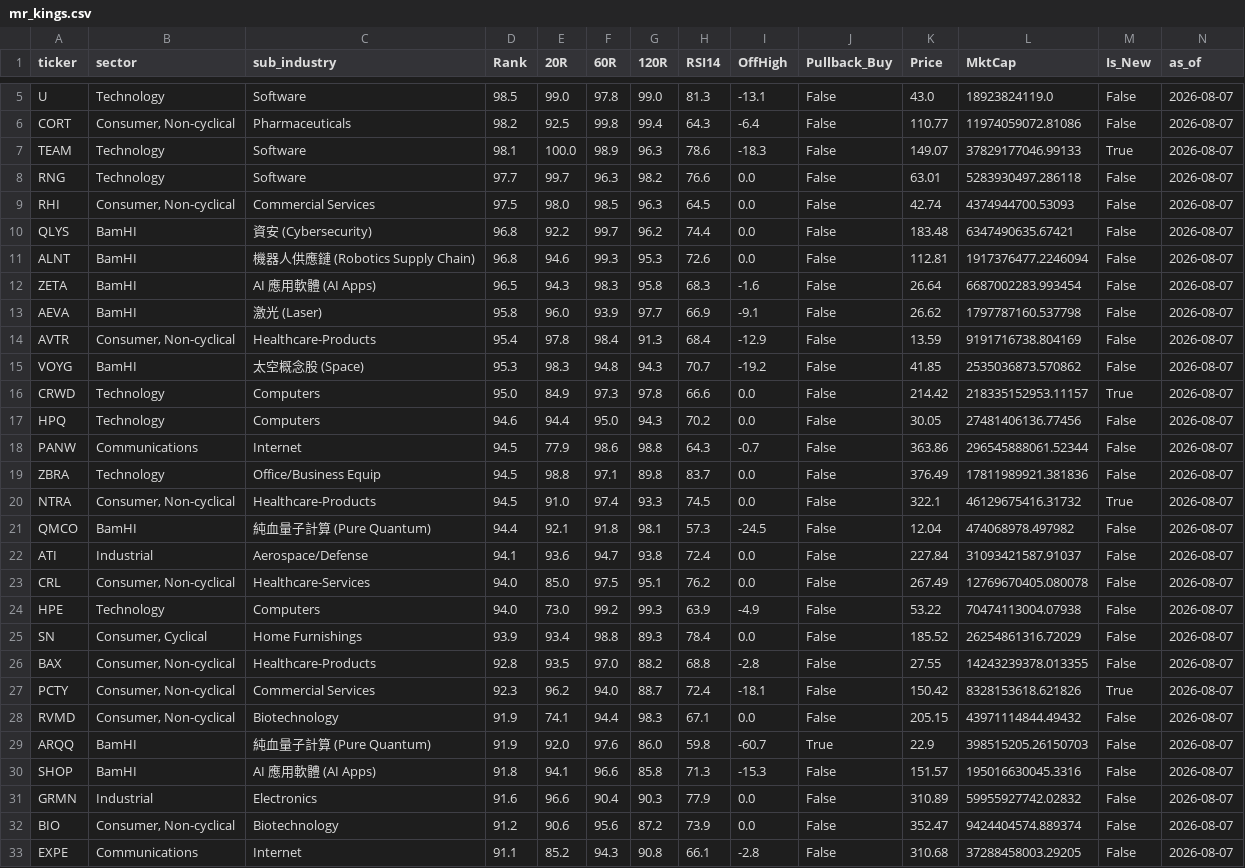
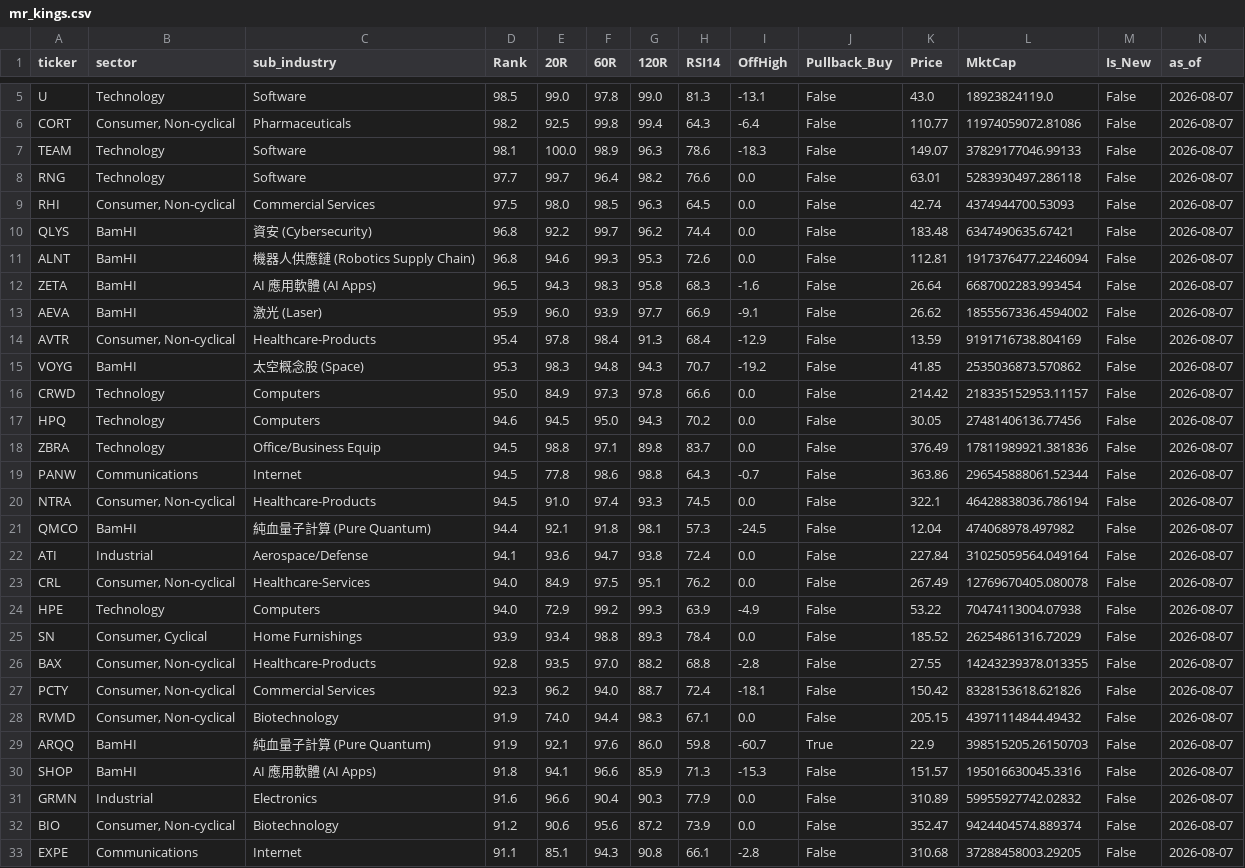
Before and after one commit to BamHIHedgeFundCEO/bamhi-web-2.0, a CSV file: data/mr_kings.csv, drawn as a sheet; only a part is shown, gaps mark what is left out; the diff covers the shown part only.

```diff
--- a/data/mr_kings.csv
+++ b/data/mr_kings.csv
@@ -6,4 +6,4 @@ U,Technology,Software,98.5,99.0,97.8,99.0,81.3,-13.1,False,43.0,18923824119.0,Fa
 CORT,"Consumer, Non-cyclical",Pharmaceuticals,98.2,92.5,99.8,99.4,64.3,-6.4,False,110.77,11974059072.81086,False,2026-08-07
-TEAM,Technology,Software,98.1,100.0,98.9,96.3,78.6,-18.3,False,149.07,37829177046.99133,True,2026-08-07
-RNG,Technology,Software,97.7,99.7,96.3,98.2,76.6,0.0,False,63.01,5283930497.286118,False,2026-08-07
+TEAM,Technology,Software,98.1,100.0,98.9,96.3,78.6,-18.3,False,149.07,37829177046.99133,False,2026-08-07
+RNG,Technology,Software,97.7,99.7,96.4,98.2,76.6,0.0,False,63.01,5283930497.286118,False,2026-08-07
 RHI,"Consumer, Non-cyclical",Commercial Services,97.5,98.0,98.5,96.3,64.5,0.0,False,42.74,4374944700.53093,False,2026-08-07
@@ -12,22 +12,22 @@ ALNT,BamHI,機器人供應鏈 (Robotics Supply Chain),96.8,94.6,99.3,95.3,72.6,0
 ZETA,BamHI,AI 應用軟體 (AI Apps),96.5,94.3,98.3,95.8,68.3,-1.6,False,26.64,6687002283.993454,False,2026-08-07
-AEVA,BamHI,激光 (Laser),95.8,96.0,93.9,97.7,66.9,-9.1,False,26.62,1797787160.537798,False,2026-08-07
+AEVA,BamHI,激光 (Laser),95.9,96.0,93.9,97.7,66.9,-9.1,False,26.62,1855567336.4594002,False,2026-08-07
 AVTR,"Consumer, Non-cyclical",Healthcare-Products,95.4,97.8,98.4,91.3,68.4,-12.9,False,13.59,9191716738.804169,False,2026-08-07
 VOYG,BamHI,太空概念股 (Space),95.3,98.3,94.8,94.3,70.7,-19.2,False,41.85,2535036873.570862,False,2026-08-07
-CRWD,Technology,Computers,95.0,84.9,97.3,97.8,66.6,0.0,False,214.42,218335152953.11157,True,2026-08-07
-HPQ,Technology,Computers,94.6,94.4,95.0,94.3,70.2,0.0,False,30.05,27481406136.77456,False,2026-08-07
-PANW,Communications,Internet,94.5,77.9,98.6,98.8,64.3,-0.7,False,363.86,296545888061.52344,False,2026-08-07
+CRWD,Technology,Computers,95.0,84.9,97.3,97.8,66.6,0.0,False,214.42,218335152953.11157,False,2026-08-07
+HPQ,Technology,Computers,94.6,94.5,95.0,94.3,70.2,0.0,False,30.05,27481406136.77456,False,2026-08-07
 ZBRA,Technology,Office/Business Equip,94.5,98.8,97.1,89.8,83.7,0.0,False,376.49,17811989921.381836,False,2026-08-07
-NTRA,"Consumer, Non-cyclical",Healthcare-Products,94.5,91.0,97.4,93.3,74.5,0.0,False,322.1,46129675416.31732,True,2026-08-07
+PANW,Communications,Internet,94.5,77.8,98.6,98.8,64.3,-0.7,False,363.86,296545888061.52344,False,2026-08-07
+NTRA,"Consumer, Non-cyclical",Healthcare-Products,94.5,91.0,97.4,93.3,74.5,0.0,False,322.1,46428838036.786194,False,2026-08-07
 QMCO,BamHI,純血量子計算 (Pure Quantum),94.4,92.1,91.8,98.1,57.3,-24.5,False,12.04,474068978.497982,False,2026-08-07
-ATI,Industrial,Aerospace/Defense,94.1,93.6,94.7,93.8,72.4,0.0,False,227.84,31093421587.91037,False,2026-08-07
-CRL,"Consumer, Non-cyclical",Healthcare-Services,94.0,85.0,97.5,95.1,76.2,0.0,False,267.49,12769670405.080078,False,2026-08-07
-HPE,Technology,Computers,94.0,73.0,99.2,99.3,63.9,-4.9,False,53.22,70474113004.07938,False,2026-08-07
+ATI,Industrial,Aerospace/Defense,94.1,93.6,94.7,93.8,72.4,0.0,False,227.84,31025059564.049164,False,2026-08-07
+CRL,"Consumer, Non-cyclical",Healthcare-Services,94.0,84.9,97.5,95.1,76.2,0.0,False,267.49,12769670405.080078,False,2026-08-07
+HPE,Technology,Computers,94.0,72.9,99.2,99.3,63.9,-4.9,False,53.22,70474113004.07938,False,2026-08-07
 SN,"Consumer, Cyclical",Home Furnishings,93.9,93.4,98.8,89.3,78.4,0.0,False,185.52,26254861316.72029,False,2026-08-07
 BAX,"Consumer, Non-cyclical",Healthcare-Products,92.8,93.5,97.0,88.2,68.8,-2.8,False,27.55,14243239378.013355,False,2026-08-07
-PCTY,"Consumer, Non-cyclical",Commercial Services,92.3,96.2,94.0,88.7,72.4,-18.1,False,150.42,8328153618.621826,True,2026-08-07
-RVMD,"Consumer, Non-cyclical",Biotechnology,91.9,74.1,94.4,98.3,67.1,0.0,False,205.15,43971114844.49432,False,2026-08-07
-ARQQ,BamHI,純血量子計算 (Pure Quantum),91.9,92.0,97.6,86.0,59.8,-60.7,True,22.9,398515205.26150703,False,2026-08-07
-SHOP,BamHI,AI 應用軟體 (AI Apps),91.8,94.1,96.6,85.8,71.3,-15.3,False,151.57,195016630045.3316,False,2026-08-07
+PCTY,"Consumer, Non-cyclical",Commercial Services,92.3,96.2,94.0,88.7,72.4,-18.1,False,150.42,8328153618.621826,False,2026-08-07
+RVMD,"Consumer, Non-cyclical",Biotechnology,91.9,74.0,94.4,98.3,67.1,0.0,False,205.15,43971114844.49432,False,2026-08-07
+ARQQ,BamHI,純血量子計算 (Pure Quantum),91.9,92.1,97.6,86.0,59.8,-60.7,True,22.9,398515205.26150703,False,2026-08-07
+SHOP,BamHI,AI 應用軟體 (AI Apps),91.8,94.1,96.6,85.9,71.3,-15.3,False,151.57,195016630045.3316,False,2026-08-07
 GRMN,Industrial,Electronics,91.6,96.6,90.4,90.3,77.9,0.0,False,310.89,59955927742.02832,False,2026-08-07
 BIO,"Consumer, Non-cyclical",Biotechnology,91.2,90.6,95.6,87.2,73.9,0.0,False,352.47,9424404574.889374,False,2026-08-07
-EXPE,Communications,Internet,91.1,85.2,94.3,90.8,66.1,-2.8,False,310.68,37288458003.29205,False,2026-08-07
+EXPE,Communications,Internet,91.1,85.1,94.3,90.8,66.1,-2.8,False,310.68,37288458003.29205,False,2026-08-07
```
Also changed, not shown: 58 edited cells elsewhere in this file, data/breadth.csv, data/darkpool_results.csv, 45 other files.
